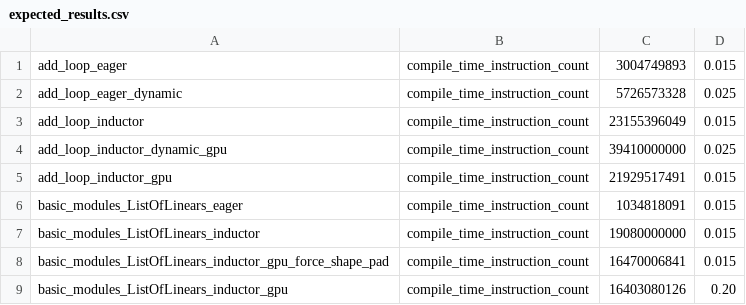
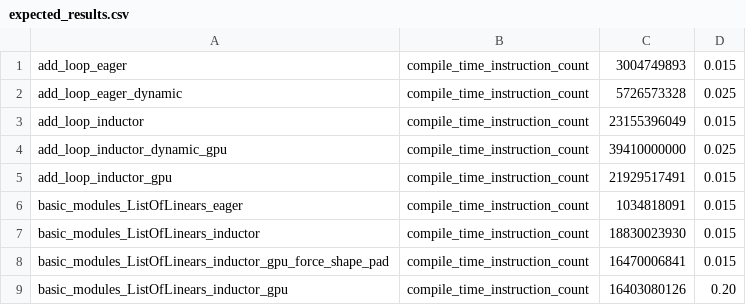
Before and after one commit to wyatttml/pytorch, a CSV file: benchmarks/dynamo/pr_time_benchmarks/expected_results.csv, drawn as a sheet.

Commit message:
Update inductor benchmark time to avoid flakiness (#137900)
Pull Request resolved: https://github.com/pytorch/pytorch/pull/137900
Approved by: https://github.com/laithsakka

```diff
--- a/benchmarks/dynamo/pr_time_benchmarks/expected_results.csv
+++ b/benchmarks/dynamo/pr_time_benchmarks/expected_results.csv
@@ -6,3 +6,3 @@ add_loop_inductor_gpu,         compile_time_instruction_count, 21929517491, 0.01
 basic_modules_ListOfLinears_eager,                         compile_time_instruction_count, 1034818091,     0.015
-basic_modules_ListOfLinears_inductor,                      compile_time_instruction_count, 19080000000,    0.015
+basic_modules_ListOfLinears_inductor,                      compile_time_instruction_count, 18830023930,    0.015
 basic_modules_ListOfLinears_inductor_gpu_force_shape_pad,  compile_time_instruction_count, 16470006841,    0.015
```
